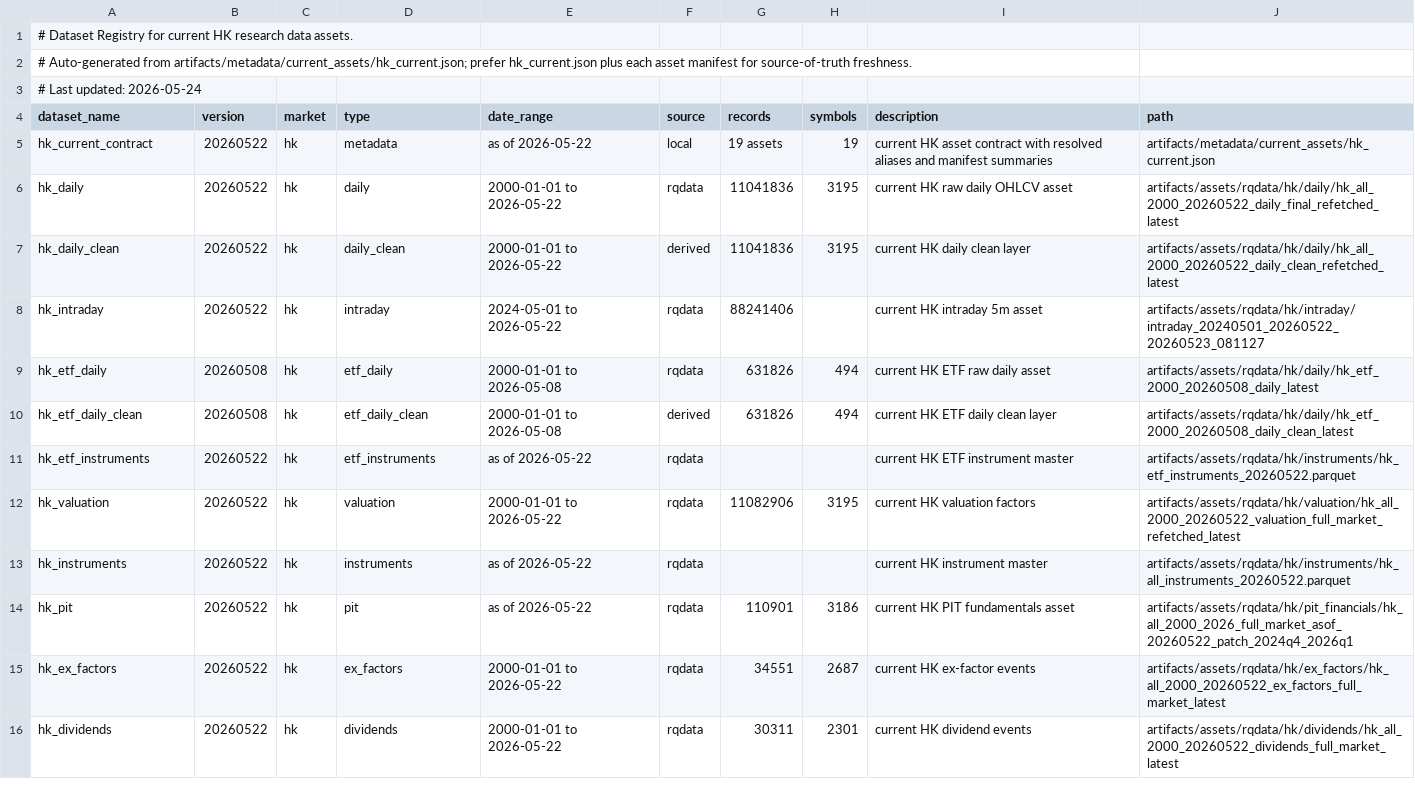
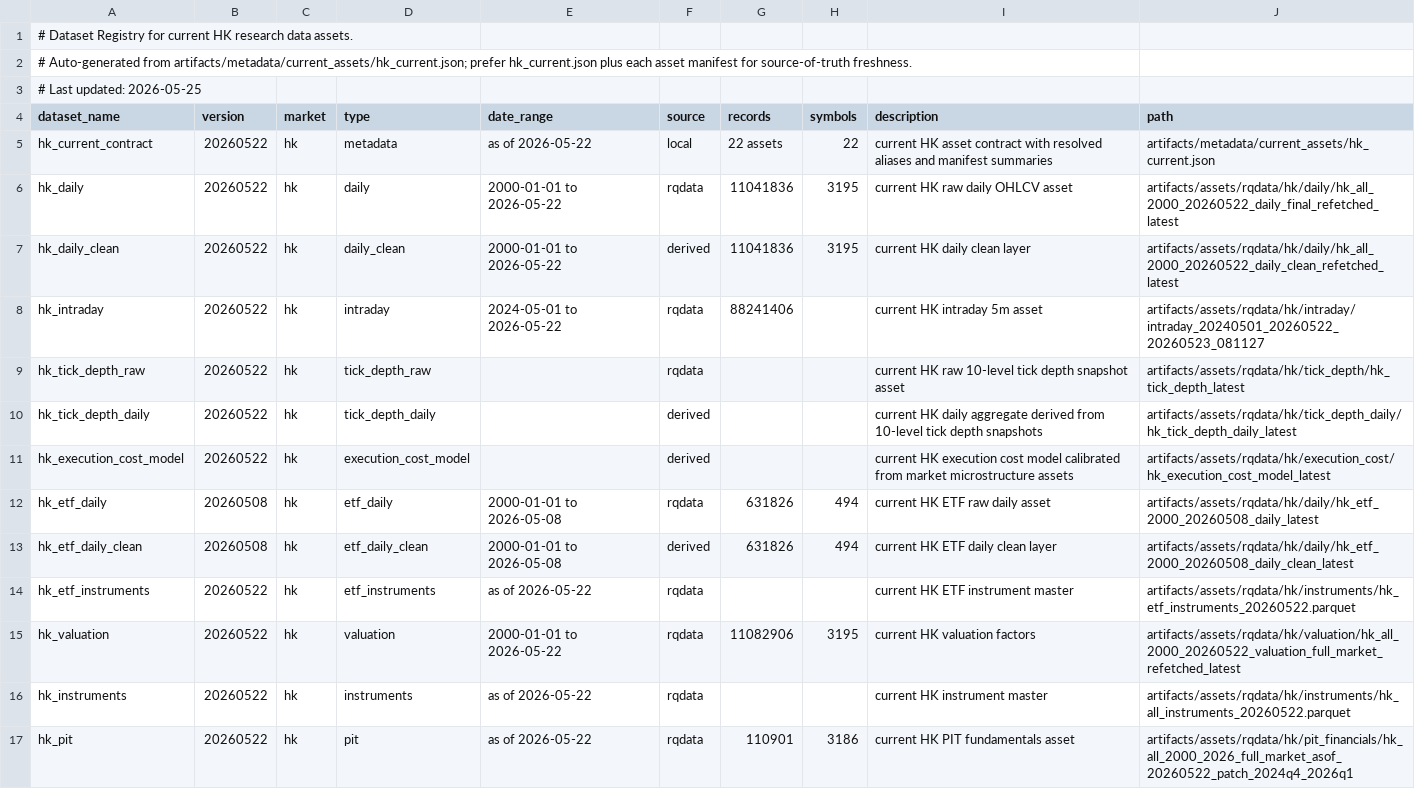
Before and after one commit to runchengxie/cross-sectional-trees, a CSV file: artifacts/metadata/dataset_registry.csv, drawn as a sheet; only a part is shown; the shorter side is filled out with more unchanged rows.

Commit message:
enabled data lake support

```diff
--- a/artifacts/metadata/dataset_registry.csv
+++ b/artifacts/metadata/dataset_registry.csv
@@ -2,5 +2,5 @@
 # Auto-generated from artifacts/metadata/current_assets/hk_current.json; prefer hk_current.json plus each asset manifest for source-of-truth freshness.
-# Last updated: 2026-05-24
+# Last updated: 2026-05-25
 dataset_name,version,market,type,date_range,source,records,symbols,description,path
-hk_current_contract,20260522,hk,metadata,as of 2026-05-22,local,19 assets,19,current HK asset contract with resolved aliases and manifest summaries,artifacts/metadata/current_assets/hk_current.json
+hk_current_contract,20260522,hk,metadata,as of 2026-05-22,local,22 assets,22,current HK asset contract with resolved aliases and manifest summaries,artifacts/metadata/current_assets/hk_current.json
 hk_daily,20260522,hk,daily,2000-01-01 to 2026-05-22,rqdata,11041836,3195,current HK raw daily OHLCV asset,artifacts/assets/rqdata/hk/daily/hk_all_2000_20260522_daily_final_refetched_latest
@@ -8,2 +8,5 @@ hk_daily_clean,20260522,hk,daily_clean,2000-01-01 to 2026-05-22,derived,11041836
 hk_intraday,20260522,hk,intraday,2024-05-01 to 2026-05-22,rqdata,88241406,,current HK intraday 5m asset,artifacts/assets/rqdata/hk/intraday/intraday_20240501_20260522_20260523_081127
+hk_tick_depth_raw,20260522,hk,tick_depth_raw,,rqdata,,,current HK raw 10-level tick depth snapshot asset,artifacts/assets/rqdata/hk/tick_depth/hk_tick_depth_latest
+hk_tick_depth_daily,20260522,hk,tick_depth_daily,,derived,,,current HK daily aggregate derived from 10-level tick depth snapshots,artifacts/assets/rqdata/hk/tick_depth_daily/hk_tick_depth_daily_latest
+hk_execution_cost_model,20260522,hk,execution_cost_model,,derived,,,current HK execution cost model calibrated from market microstructure assets,artifacts/assets/rqdata/hk/execution_cost/hk_execution_cost_model_latest
 hk_etf_daily,20260508,hk,etf_daily,2000-01-01 to 2026-05-08,rqdata,631826,494,current HK ETF raw daily asset,artifacts/assets/rqdata/hk/daily/hk_etf_2000_20260508_daily_latest
```
